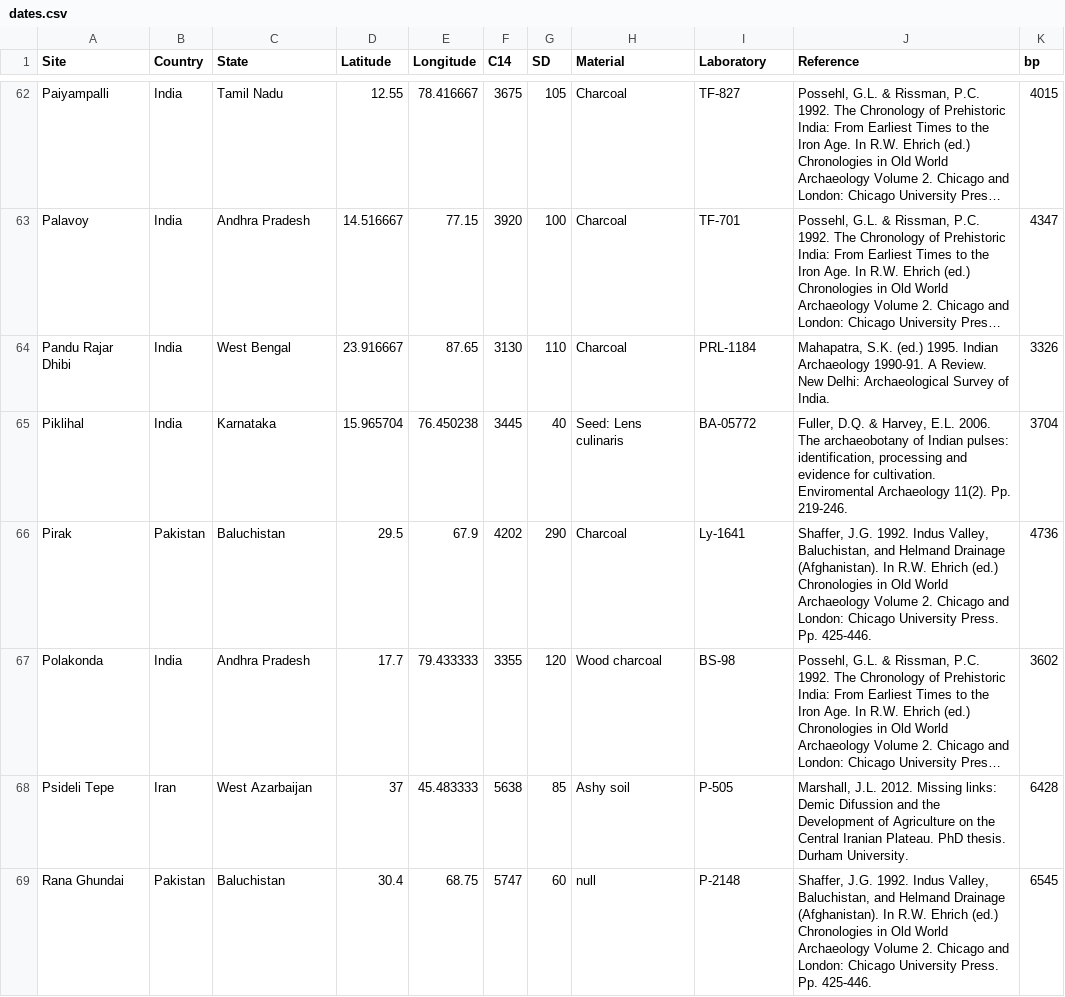
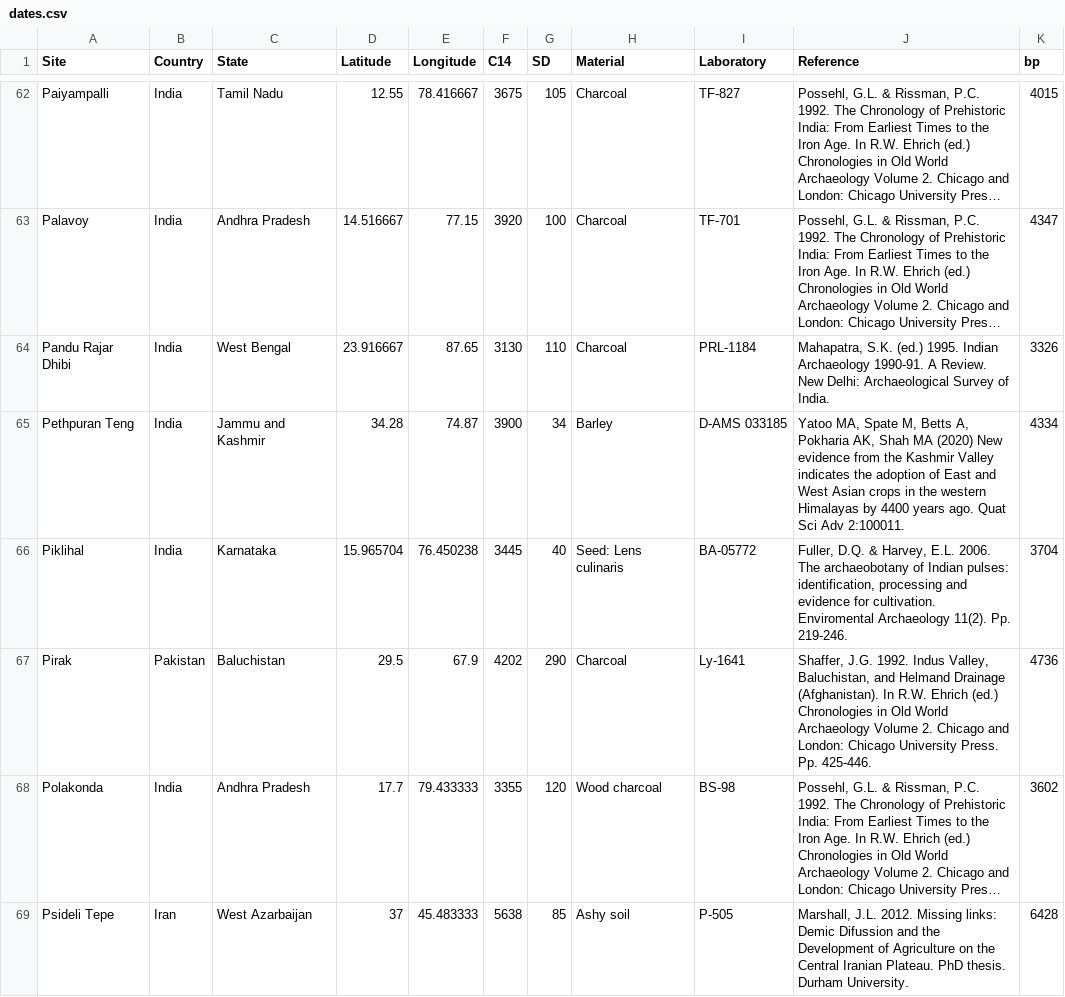
Before and after one commit to jgregoriods/south-asia-neo, a CSV file: dates/dates.csv, drawn as a sheet; only a part is shown, gaps mark what is left out; the shorter side is filled out with more unchanged rows; long unchanged cells end in …; the diff covers the shown part only; the diff names each change by its address in the sheet, - before the commit and + after, or states it on an @@ line.

Commit message:
add dates

```diff
--- a/dates/dates.csv
+++ b/dates/dates.csv
+row 65: Pethpuran Teng | India | Jammu and Kashmir | 34.28 | 74.87 | 3900 | 34 | Barley | D-AMS 033185 | Yatoo MA, Spate M, Betts A, Pokharia AK, Shah MA (2020) New evidence from the Kashmir Valley indicates the adoption of East and West Asian crops in the western Himalayas by 4400 years ago. Quat Sci Adv 2:100011. | 4334
```
Also changed, not shown: 2 added rows and 11 edited cells elsewhere in this file, 2 other files.
